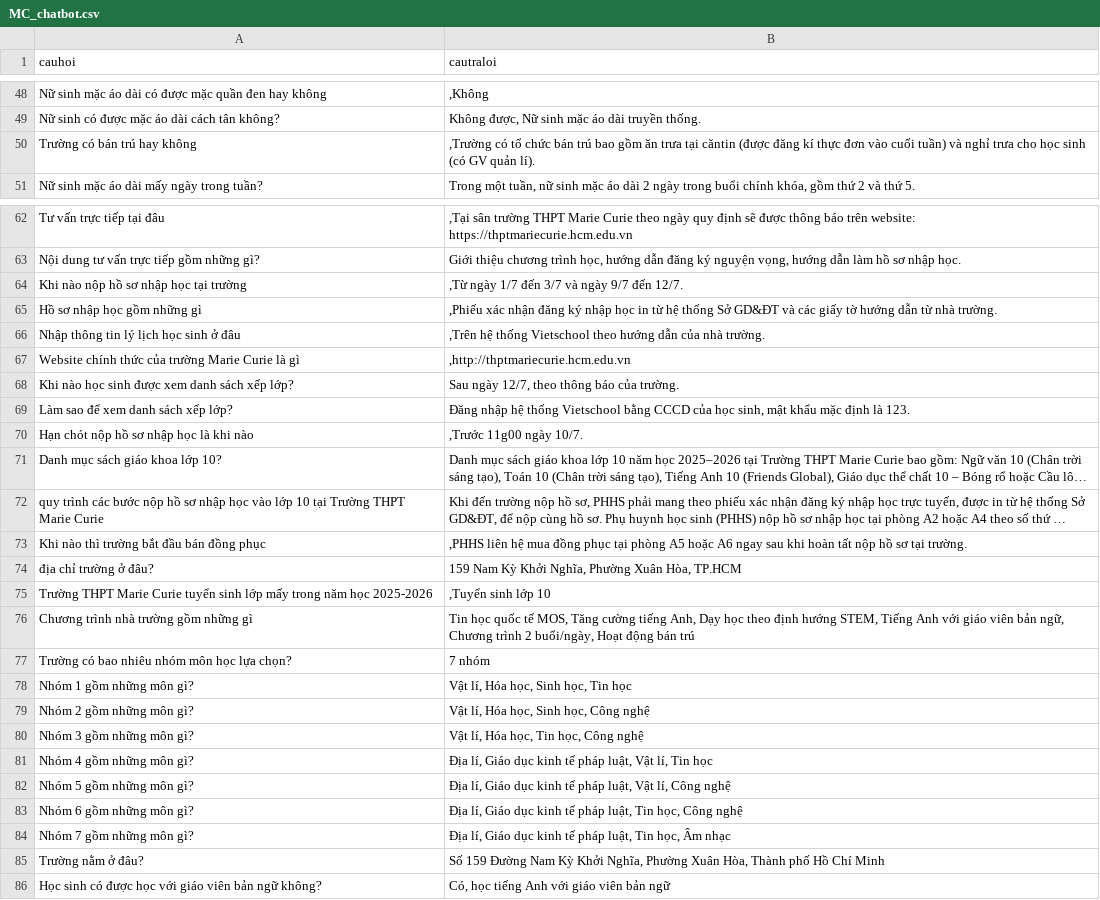
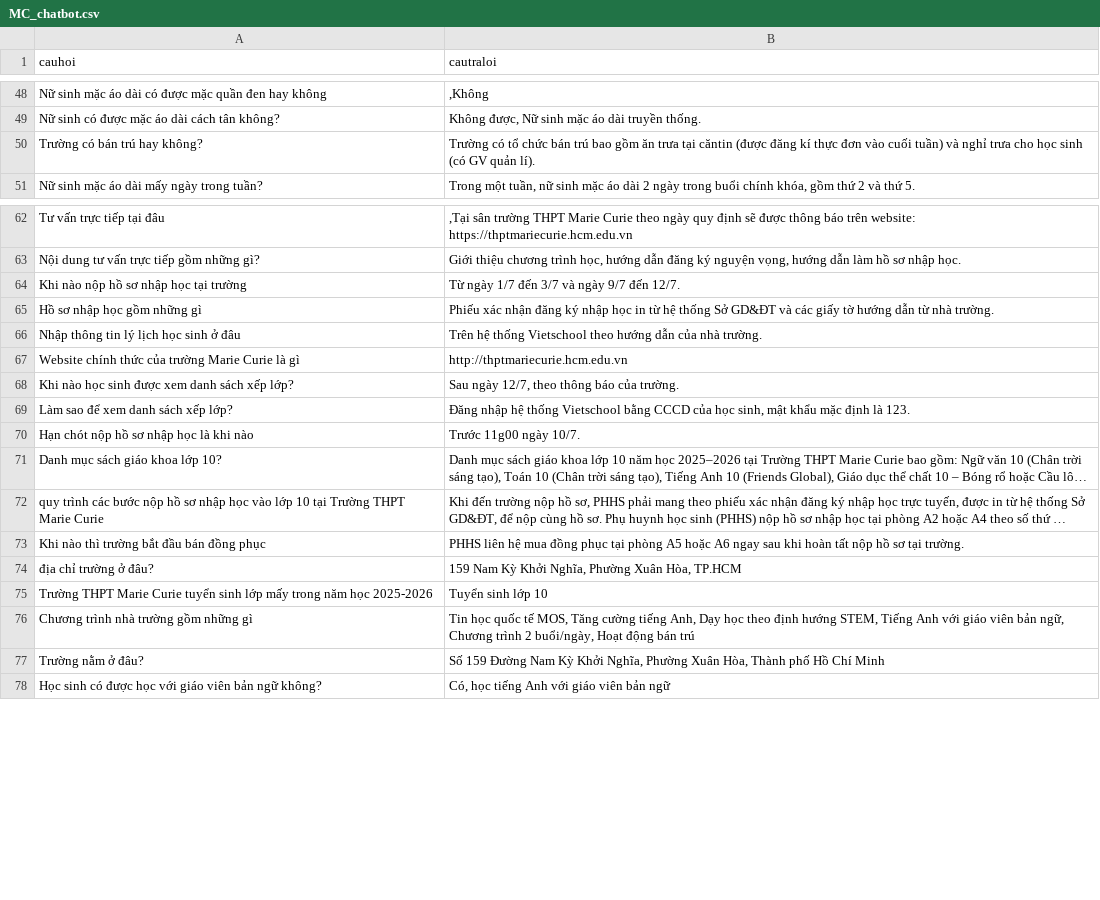
Before and after one commit to ThanhThao167/MarieCurie, a CSV file: MC_chatbot.csv, drawn as a sheet; only a part is shown, gaps mark what is left out; long unchanged cells end in …; the diff covers the shown part only; the diff names each change by its address in the sheet, - before the commit and + after, or states it on an @@ line.

Commit message:
Update MC_chatbot.csv

```diff
--- a/MC_chatbot.csv
+++ b/MC_chatbot.csv
-A50 (cauhoi): Trường có bán trú hay không
+A50 (cauhoi): Trường có bán trú hay không?
-B50 (cautraloi): ,Trường có tổ…
+B50 (cautraloi): Trường có tổ…
-B64 (cautraloi): ,Từ ngày 1/7 đến 3/7 và ngày 9/7 đến 12/7.
+B64 (cautraloi): Từ ngày 1/7 đến 3/7 và ngày 9/7 đến 12/7.
-B65 (cautraloi): ,Phiếu xác nhận…
+B65 (cautraloi): Phiếu xác nhận…
-B66 (cautraloi): ,Trên hệ thống…
+B66 (cautraloi): Trên hệ thống…
-B67 (cautraloi): ,http://thptmariecurie.hcm.edu.vn
+B67 (cautraloi): http://thptmariecurie.hcm.edu.vn
-B70 (cautraloi): ,Trước 11g00 ngày 10/7.
+B70 (cautraloi): Trước 11g00 ngày 10/7.
-B73 (cautraloi): ,PHHS liên hệ…
+B73 (cautraloi): PHHS liên hệ…
-B75 (cautraloi): ,Tuyển sinh lớp 10
+B75 (cautraloi): Tuyển sinh lớp 10
-row 77: Trường có bao nhiêu nhóm môn học lựa chọn? | 7 nhóm
-row 78: Nhóm 1 gồm những môn gì? | Vật lí, Hóa học, Sinh học, Tin học
-row 79: Nhóm 2 gồm những môn gì? | Vật lí, Hóa học, Sinh học, Công nghệ
-row 80: Nhóm 3 gồm những môn gì? | Vật lí, Hóa học, Tin học, Công nghệ
-row 81: Nhóm 4 gồm những môn gì? | Địa lí, Giáo dục kinh tế pháp luật, Vật lí, Tin học
-row 82: Nhóm 5 gồm những môn gì? | Địa lí, Giáo dục kinh tế pháp luật, Vật lí, Công nghệ
-row 83: Nhóm 6 gồm những môn gì? | Địa lí, Giáo dục kinh tế pháp luật, Tin học, Công nghệ
-row 84: Nhóm 7 gồm những môn gì? | Địa lí, Giáo dục kinh tế pháp luật, Tin học, Âm nhạc
```
Also changed, not shown: 5 edited cells elsewhere in this file.
